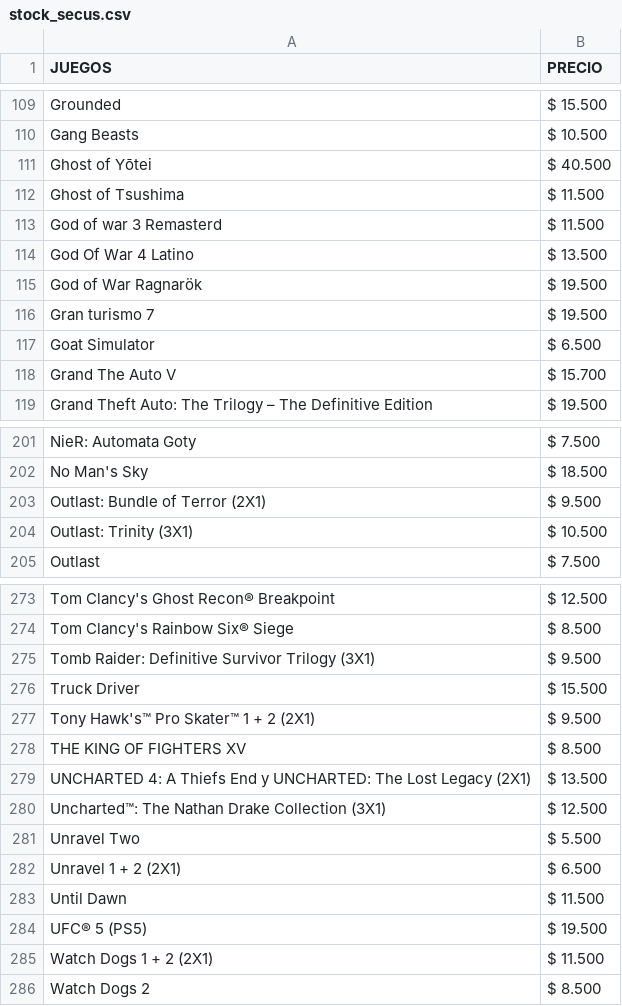
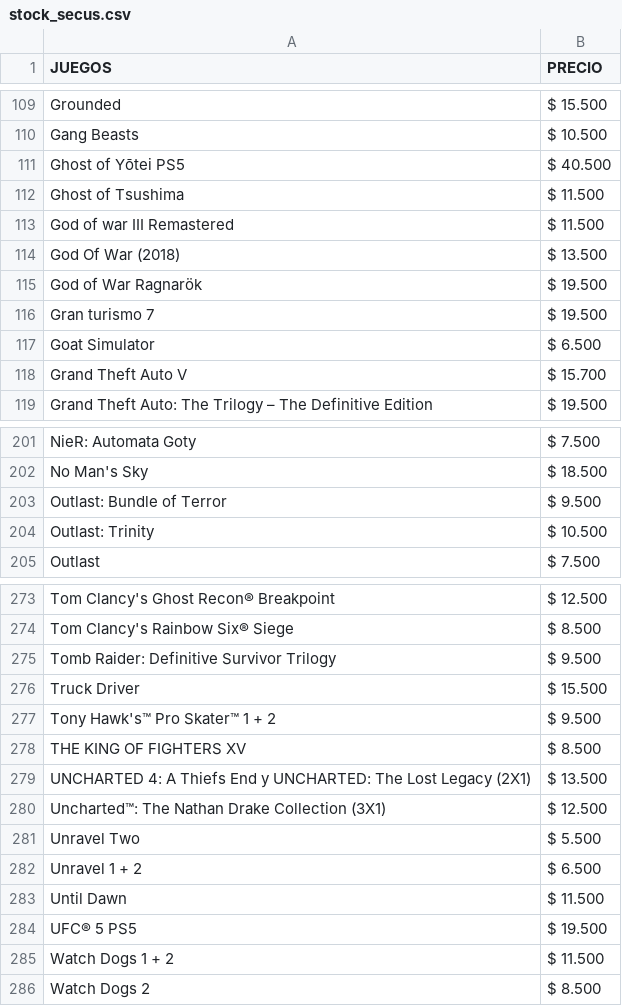
Before and after one commit to MastahhDev/CatalogSync, a CSV file: stock_secus.csv, drawn as a sheet; only a part is shown, gaps mark what is left out; the diff covers the shown part only.

Commit message:
Secus 90%

```diff
--- a/stock_secus.csv
+++ b/stock_secus.csv
@@ -110,6 +110,6 @@ Grounded;$ 15.500
 Gang Beasts;$ 10.500
-Ghost of Yōtei;$ 40.500
+Ghost of Yōtei PS5;$ 40.500
 Ghost of Tsushima;$ 11.500
-God of war 3 Remasterd;$ 11.500
-God Of War 4 Latino;$ 13.500
+God of war III Remastered;$ 11.500
+God Of War (2018);$ 13.500
 God of War Ragnarök;$ 19.500
@@ -117,3 +117,3 @@ Gran turismo 7;$ 19.500
 Goat Simulator;$ 6.500
-Grand The Auto V;$ 15.700
+Grand Theft Auto V;$ 15.700
 Grand Theft Auto: The Trilogy – The Definitive Edition;$ 19.500
@@ -202,4 +202,4 @@ NieR: Automata Goty;$ 7.500
 No Man's Sky ;$ 18.500
-Outlast: Bundle of Terror (2X1);$ 9.500
-Outlast: Trinity (3X1);$ 10.500
+Outlast: Bundle of Terror;$ 9.500
+Outlast: Trinity;$ 10.500
 Outlast;$ 7.500
@@ -274,5 +274,5 @@ Tom Clancy's Ghost Recon® Breakpoint;$ 12.500
 Tom Clancy's Rainbow Six® Siege;$ 8.500
-Tomb Raider: Definitive Survivor Trilogy (3X1);$ 9.500
+Tomb Raider: Definitive Survivor Trilogy;$ 9.500
 Truck Driver;$ 15.500
-Tony Hawk's™ Pro Skater™ 1 + 2 (2X1);$ 9.500
+Tony Hawk's™ Pro Skater™ 1 + 2;$ 9.500
 THE KING OF FIGHTERS XV;$ 8.500
@@ -281,6 +281,6 @@ Uncharted™: The Nathan Drake Collection (3X1);$ 12.500
 Unravel Two;$ 5.500
-Unravel 1 + 2 (2X1);$ 6.500
+Unravel 1 + 2;$ 6.500
 Until Dawn;$ 11.500
-UFC® 5 (PS5);$ 19.500
-Watch Dogs 1 + 2 (2X1);$ 11.500
+UFC® 5 PS5;$ 19.500
+Watch Dogs 1 + 2;$ 11.500
 Watch Dogs 2;$ 8.500
```
Also changed, not shown: 17 edited cells elsewhere in this file, stock_ps5.csv, 20 other files.
